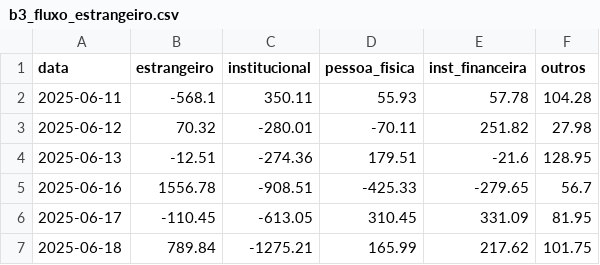
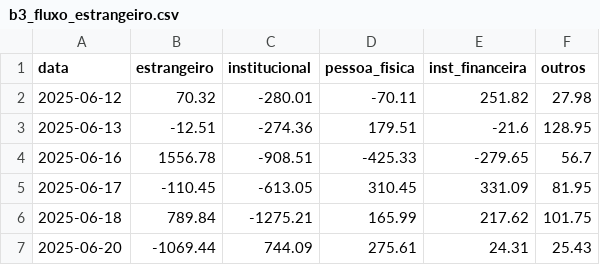
Before and after one commit to PulseDataLabs/PulseWhales, a CSV file: data/b3_fluxo_estrangeiro.csv, drawn as a sheet; only a part is shown; the shorter side is filled out with more unchanged rows; the diff names each change by its address in the sheet, - before the commit and + after, or states it on an @@ line.

```diff
--- a/data/b3_fluxo_estrangeiro.csv
+++ b/data/b3_fluxo_estrangeiro.csv
-row 2: 2025-06-11 | -568.1 | 350.11 | 55.93 | 57.78 | 104.28
```
